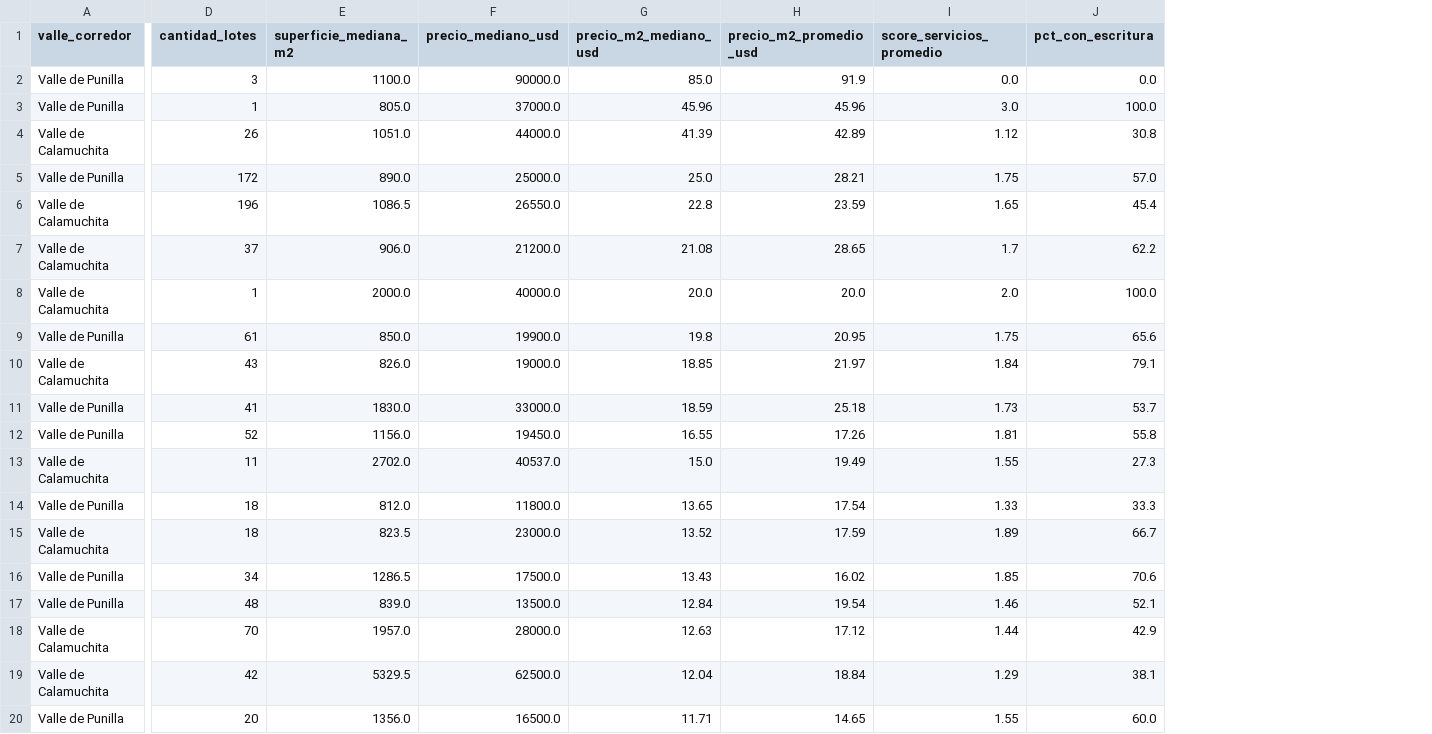
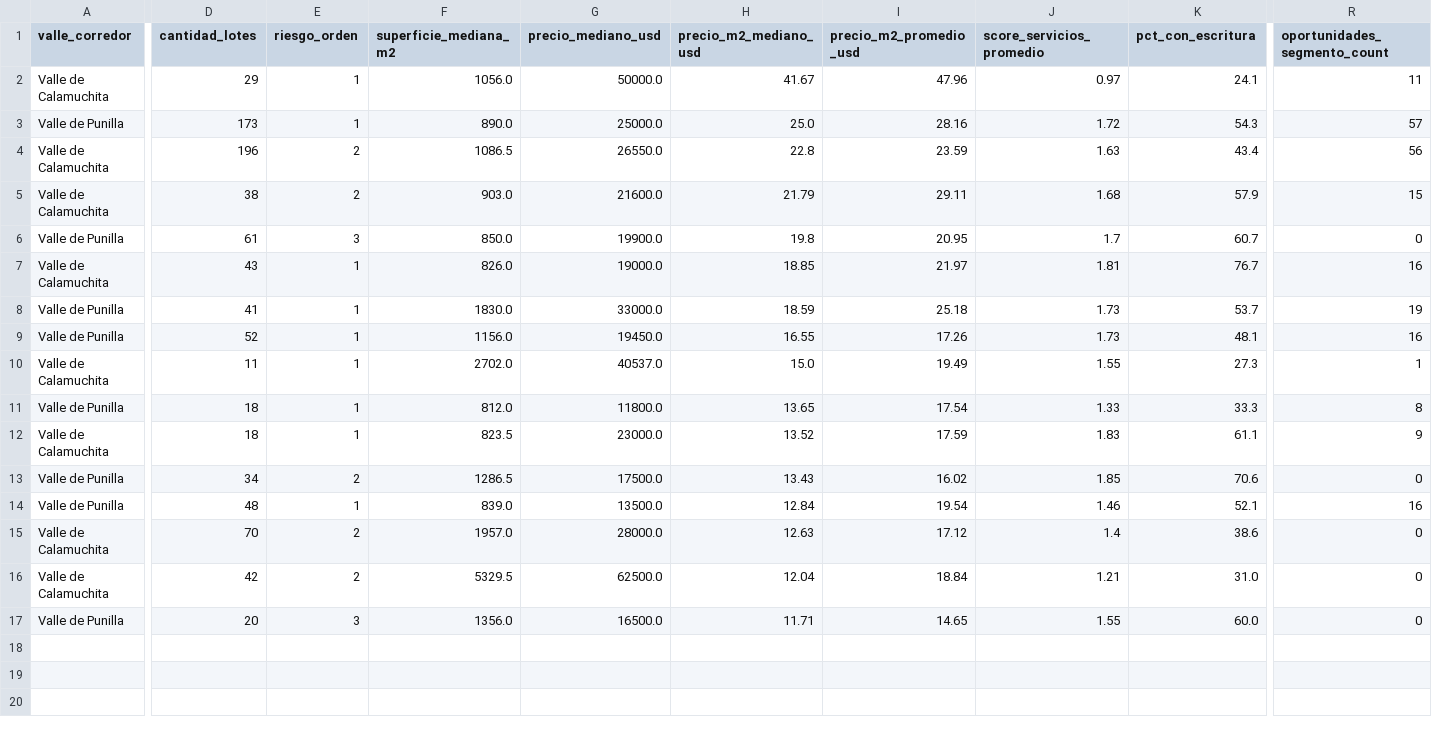
Before and after one commit to JonathanHiriart/CampAR, a CSV file: data/processed/dashboard/csv_1_localidades_y_riesgo.csv, drawn as a sheet; only a part is shown, gaps mark what is left out; removed rows and columns are numbered as before the commit, all else as after; rows hold the shown columns only; the diff covers the shown part only; the diff names each change by its address in the sheet, - before the commit and + after, or states it on an @@ line.

```diff
--- a/data/processed/dashboard/csv_1_localidades_y_riesgo.csv
+++ b/data/processed/dashboard/csv_1_localidades_y_riesgo.csv
+column E (riesgo_orden), rows 2-17: 1 | 1 | 2 | 2 | 3 | 1 | 1 | 1 | 1 | 1 | 1 | 2 | 1 | 2 | 2 | 3
+column R (oportunidades_segmento_count), rows 2-17: 11 | 57 | 56 | 15 | 0 | 16 | 19 | 16 | 1 | 8 | 9 | 0 | 16 | 0 | 0 | 0
-row 2: Valle de Punilla | 3 | 1100.0 | 90000.0 | 85.0 | 91.9 | 0.0 | 0.0
-row 3: Valle de Punilla | 1 | 805.0 | 37000.0 | 45.96 | 45.96 | 3.0 | 100.0
-D2 (cantidad_lotes): 26
+D2 (cantidad_lotes): 29
-F2 (superficie_mediana_m2): 1051.0
+F2 (superficie_mediana_m2): 1056.0
-G2 (precio_mediano_usd): 44000.0
+G2 (precio_mediano_usd): 50000.0
-H2 (precio_m2_mediano_usd): 41.39
+H2 (precio_m2_mediano_usd): 41.67
-I2 (precio_m2_promedio_usd): 42.89
+I2 (precio_m2_promedio_usd): 47.96
-J2 (score_servicios_promedio): 1.12
+J2 (score_servicios_promedio): 0.97
-K2 (pct_con_escritura): 30.8
+K2 (pct_con_escritura): 24.1
-D3 (cantidad_lotes): 172
+D3 (cantidad_lotes): 173
-I3 (precio_m2_promedio_usd): 28.21
+I3 (precio_m2_promedio_usd): 28.16
-J3 (score_servicios_promedio): 1.75
+J3 (score_servicios_promedio): 1.72
-K3 (pct_con_escritura): 57.0
+K3 (pct_con_escritura): 54.3
-J4 (score_servicios_promedio): 1.65
+J4 (score_servicios_promedio): 1.63
-K4 (pct_con_escritura): 45.4
+K4 (pct_con_escritura): 43.4
-D5 (cantidad_lotes): 37
+D5 (cantidad_lotes): 38
-F5 (superficie_mediana_m2): 906.0
+F5 (superficie_mediana_m2): 903.0
-G5 (precio_mediano_usd): 21200.0
+G5 (precio_mediano_usd): 21600.0
-H5 (precio_m2_mediano_usd): 21.08
+H5 (precio_m2_mediano_usd): 21.79
-I5 (precio_m2_promedio_usd): 28.65
+I5 (precio_m2_promedio_usd): 29.11
-J5 (score_servicios_promedio): 1.7
+J5 (score_servicios_promedio): 1.68
-K5 (pct_con_escritura): 62.2
+K5 (pct_con_escritura): 57.9
-row 8: Valle de Calamuchita | 1 | 2000.0 | 40000.0 | 20.0 | 20.0 | 2.0 | 100.0
-J6 (score_servicios_promedio): 1.75
+J6 (score_servicios_promedio): 1.7
-K6 (pct_con_escritura): 65.6
+K6 (pct_con_escritura): 60.7
-J7 (score_servicios_promedio): 1.84
+J7 (score_servicios_promedio): 1.81
-K7 (pct_con_escritura): 79.1
+K7 (pct_con_escritura): 76.7
-J9 (score_servicios_promedio): 1.81
+J9 (score_servicios_promedio): 1.73
-K9 (pct_con_escritura): 55.8
+K9 (pct_con_escritura): 48.1
-J12 (score_servicios_promedio): 1.89
+J12 (score_servicios_promedio): 1.83
-K12 (pct_con_escritura): 66.7
+K12 (pct_con_escritura): 61.1
-J15 (score_servicios_promedio): 1.44
+J15 (score_servicios_promedio): 1.4
-K15 (pct_con_escritura): 42.9
+K15 (pct_con_escritura): 38.6
-J16 (score_servicios_promedio): 1.29
+J16 (score_servicios_promedio): 1.21
-K16 (pct_con_escritura): 38.1
+K16 (pct_con_escritura): 31.0
```
Also changed, not shown: 2 edited cells elsewhere in this file, data/processed/dashboard/csv_2_correlaciones_y_distribuciones.csv, 4 other files.
